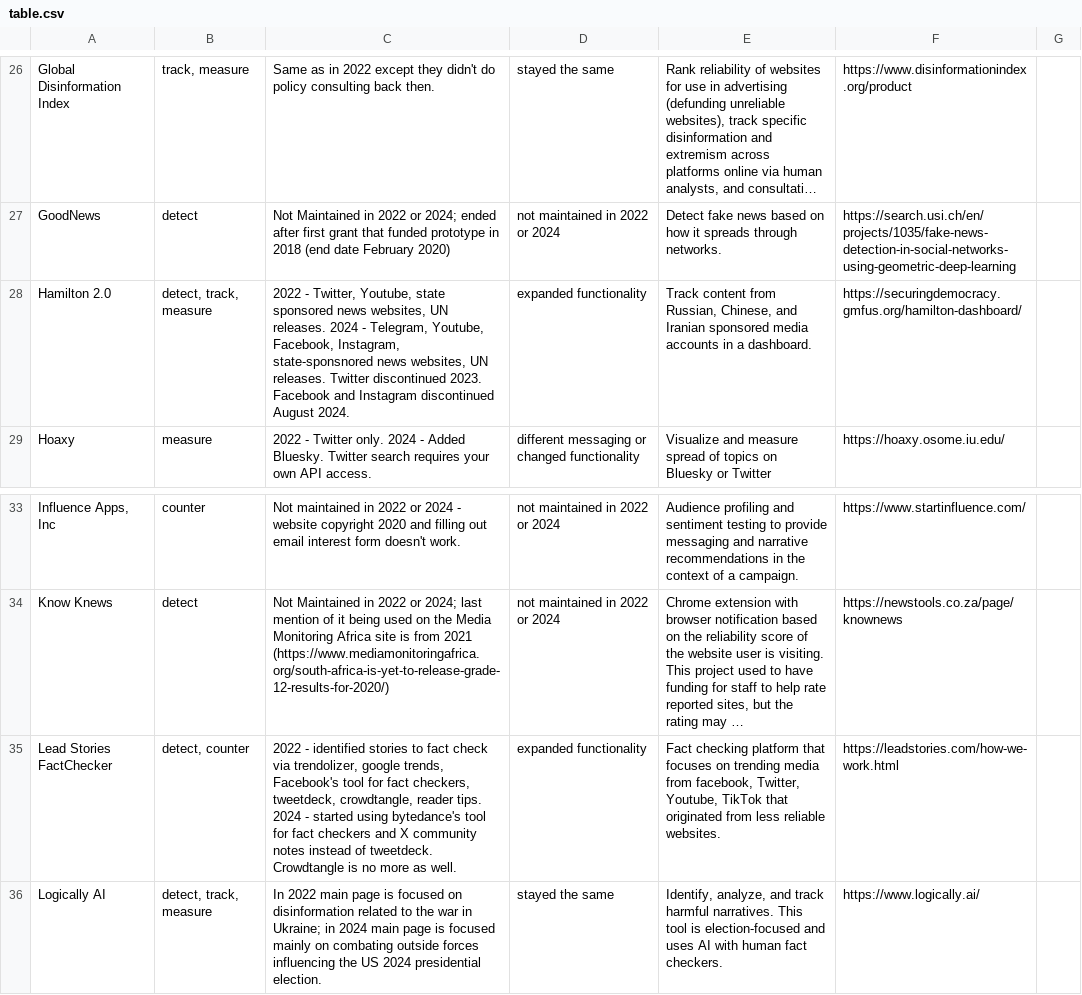
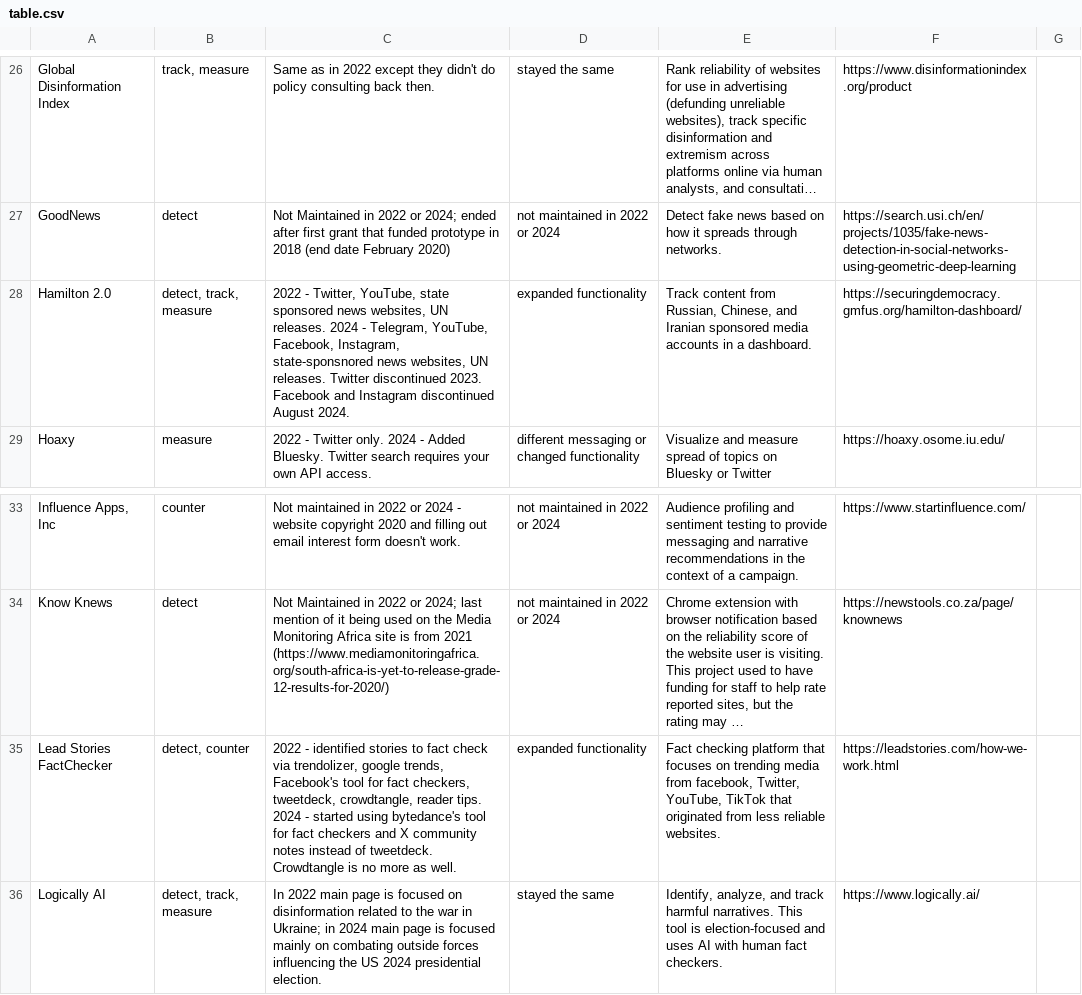
Before and after one commit to ruthgrace/misinfo-tools, a CSV file: table.csv, drawn as a sheet; only a part is shown, gaps mark what is left out; long unchanged cells end in …; the diff names each change by its address in the sheet, - before the commit and + after, or states it on an @@ line.

Commit message:
Update table.csv - Youtube -> YouTube

```diff
--- a/table.csv
+++ b/table.csv
-C28: …- Twitter, Youtube, state sponsored news websites, UN releases. 2024 - Telegram, Youtube, Facebook, Instagram,…
+C28: …- Twitter, YouTube, state sponsored news websites, UN releases. 2024 - Telegram, YouTube, Facebook, Instagram,…
-E35: …facebook, Twitter, Youtube, TikTok that…
+E35: …facebook, Twitter, YouTube, TikTok that…
```
